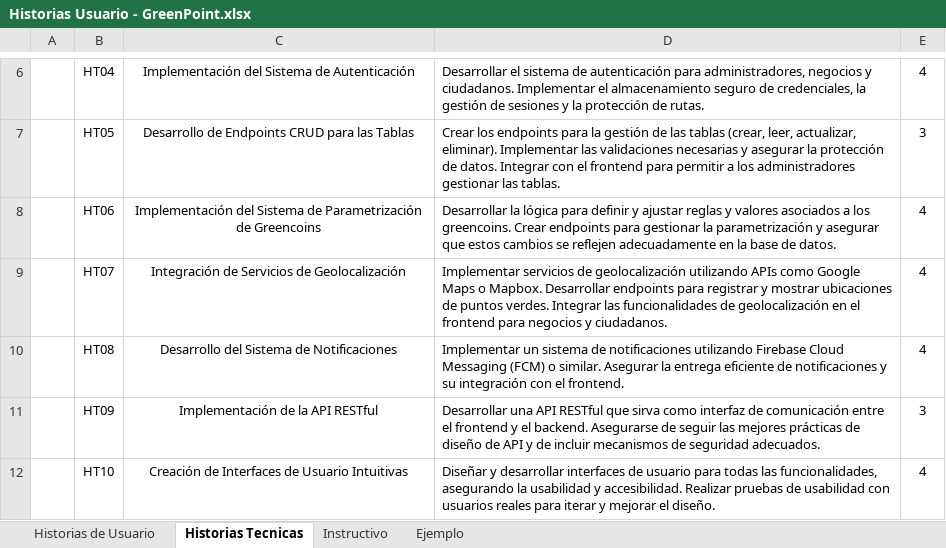
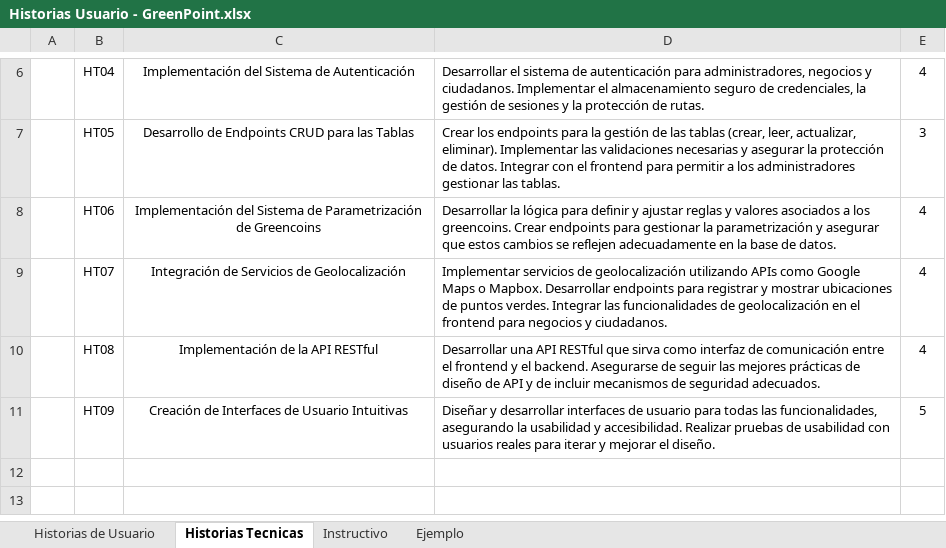
Before and after one commit to Zydell/GreenPoint, an Excel workbook: Documentation/Historias Usuario - GreenPoint.xlsx, sheet Historias Tecnicas, drawn as a sheet; only a part is shown, gaps mark what is left out; values as stored, in another font and other column widths than the file's, no borders; the diff names each change by its address in the sheet, - before the commit and + after, or states it on an @@ line.

```diff
--- a/Documentation/Historias Usuario - GreenPoint.xlsx (sheet Historias Tecnicas)
+++ b/Documentation/Historias Usuario - GreenPoint.xlsx (sheet Historias Tecnicas)
-C10: Desarrollo del Sistema de Notificaciones
+C10: Implementación de la API RESTful
-D10: Implementar un sistema de notificaciones utilizando Firebase Cloud Messaging (FCM) o similar. Asegurar la entrega eficiente de notificaciones y su integración con el frontend.
+D10: Desarrollar una API RESTful que sirva como interfaz de comunicación entre el frontend y el backend. Asegurarse de seguir las mejores prácticas de diseño de API y de incluir mecanismos de seguridad adecuados.
-C11: Implementación de la API RESTful
+C11: Creación de Interfaces de Usuario Intuitivas
-D11: Desarrollar una API RESTful que sirva como interfaz de comunicación entre el frontend y el backend. Asegurarse de seguir las mejores prácticas de diseño de API y de incluir mecanismos de seguridad adecuados.
+D11: Diseñar y desarrollar interfaces de usuario para todas las funcionalidades, asegurando la usabilidad y accesibilidad. Realizar pruebas de usabilidad con usuarios reales para iterar y mejorar el diseño.
-E11: 3
+E11: 5
-row 12:  | HT10 | Creación de Interfaces de Usuario Intuitivas | Diseñar y desarrollar interfaces de usuario para todas las funcionalidades, asegurando la usabilidad y accesibilidad. Realizar pruebas de usabilidad con usuarios reales para iterar y mejorar el diseño. | 4
```
Also changed, not shown: sheet Historias de Usuario, Documentation/Product Backlog - GreenPoint.xlsx.
